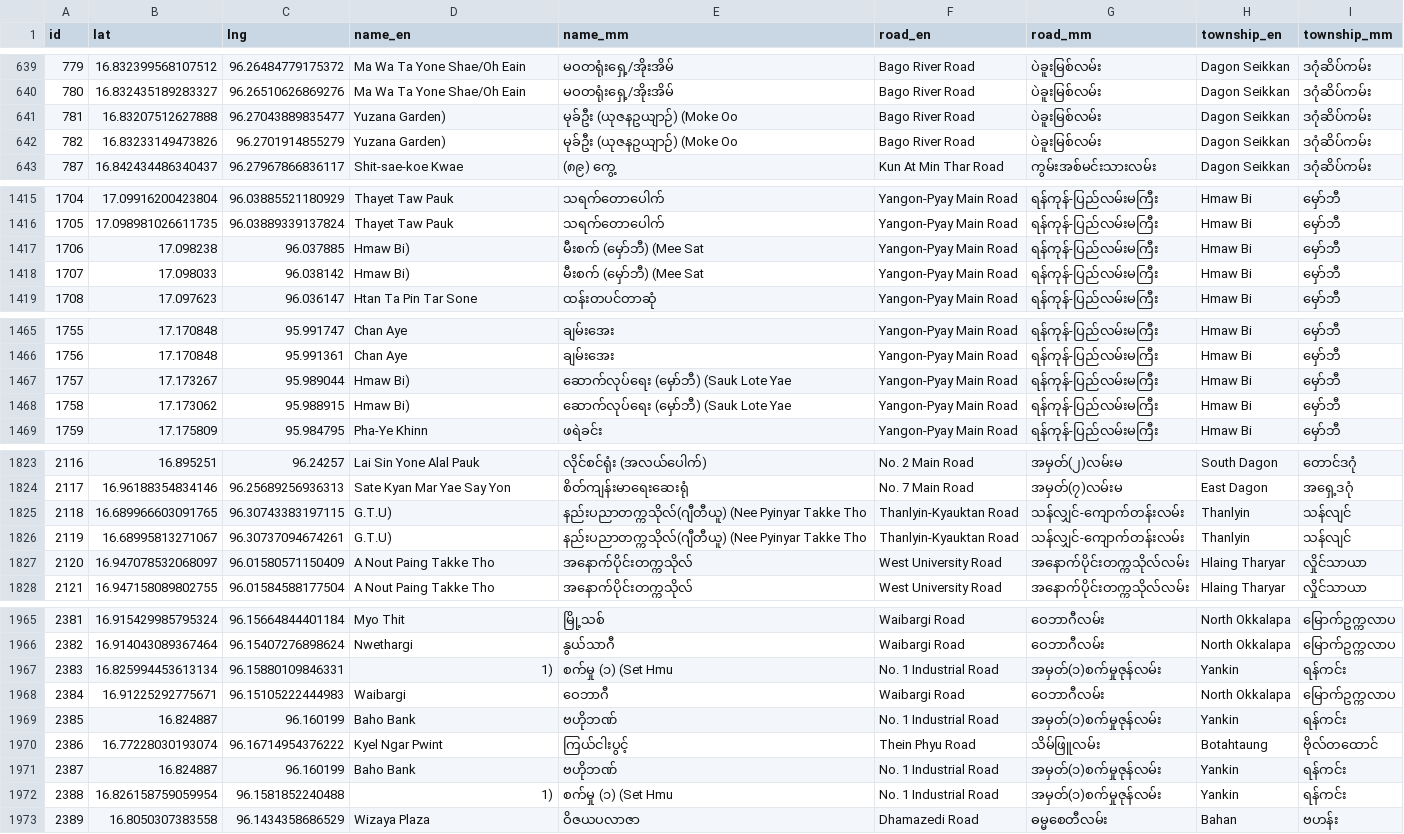
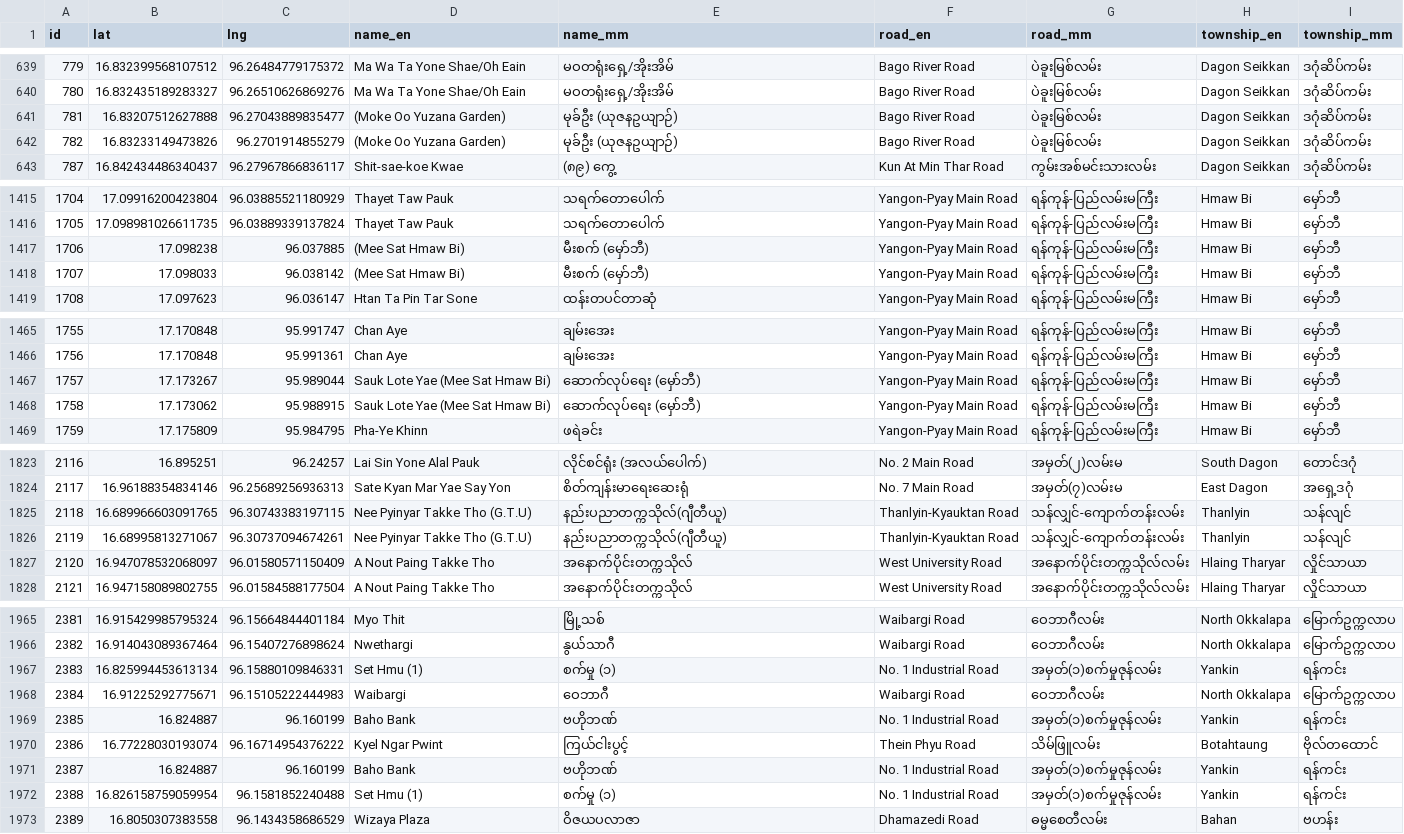
Before and after one commit to thantthet/YBS-Data, a TSV file: data/stops.tsv, drawn as a sheet; only a part is shown, gaps mark what is left out; the diff covers the shown part only.

Commit message:
fix stops

```diff
--- a/data/stops.tsv
+++ b/data/stops.tsv
@@ -640,4 +640,4 @@ id	lat	lng	name_en	name_mm	road_en	road_mm	township_en	township_mm
 780	16.832435189283327	96.26510626869276	Ma Wa Ta Yone Shae/Oh Eain	မဝတရုံးရှေ့/အိုးအိမ်	Bago River Road	ပဲခူးမြစ်လမ်း	Dagon Seikkan	ဒဂုံဆိပ်ကမ်း
-781	16.83207512627888	96.27043889835477	Yuzana Garden)	မုခ်ဦး (ယုဇနဥယျာဉ်) (Moke Oo	Bago River Road	ပဲခူးမြစ်လမ်း	Dagon Seikkan	ဒဂုံဆိပ်ကမ်း
-782	16.83233149473826	96.2701914855279	Yuzana Garden)	မုခ်ဦး (ယုဇနဥယျာဉ်) (Moke Oo	Bago River Road	ပဲခူးမြစ်လမ်း	Dagon Seikkan	ဒဂုံဆိပ်ကမ်း
+781	16.83207512627888	96.27043889835477	(Moke Oo Yuzana Garden)	မုခ်ဦး (ယုဇနဥယျာဉ်)	Bago River Road	ပဲခူးမြစ်လမ်း	Dagon Seikkan	ဒဂုံဆိပ်ကမ်း
+782	16.83233149473826	96.2701914855279	(Moke Oo Yuzana Garden)	မုခ်ဦး (ယုဇနဥယျာဉ်)	Bago River Road	ပဲခူးမြစ်လမ်း	Dagon Seikkan	ဒဂုံဆိပ်ကမ်း
 787	16.842434486340437	96.27967866836117	Shit-sae-koe Kwae	(၈၉) ကွေ့	Kun At Min Thar Road	ကွမ်းအစ်မင်းသားလမ်း	Dagon Seikkan	ဒဂုံဆိပ်ကမ်း
@@ -1416,4 +1416,4 @@ id	lat	lng	name_en	name_mm	road_en	road_mm	township_en	township_mm
 1705	17.098981026611735	96.03889339137824	Thayet Taw Pauk	သရက်တောပေါက်	Yangon-Pyay Main Road	ရန်ကုန်-ပြည်လမ်းမကြီး	Hmaw Bi	မှော်ဘီ
-1706	17.098238	96.037885	Hmaw Bi)	မီးစက် (မှော်ဘီ) (Mee Sat	Yangon-Pyay Main Road	ရန်ကုန်-ပြည်လမ်းမကြီး	Hmaw Bi	မှော်ဘီ
-1707	17.098033	96.038142	Hmaw Bi)	မီးစက် (မှော်ဘီ) (Mee Sat	Yangon-Pyay Main Road	ရန်ကုန်-ပြည်လမ်းမကြီး	Hmaw Bi	မှော်ဘီ
+1706	17.098238	96.037885	(Mee Sat Hmaw Bi)	မီးစက် (မှော်ဘီ)	Yangon-Pyay Main Road	ရန်ကုန်-ပြည်လမ်းမကြီး	Hmaw Bi	မှော်ဘီ
+1707	17.098033	96.038142	(Mee Sat Hmaw Bi)	မီးစက် (မှော်ဘီ)	Yangon-Pyay Main Road	ရန်ကုန်-ပြည်လမ်းမကြီး	Hmaw Bi	မှော်ဘီ
 1708	17.097623	96.036147	Htan Ta Pin Tar Sone	ထန်းတပင်တာဆုံ	Yangon-Pyay Main Road	ရန်ကုန်-ပြည်လမ်းမကြီး	Hmaw Bi	မှော်ဘီ
@@ -1466,4 +1466,4 @@ id	lat	lng	name_en	name_mm	road_en	road_mm	township_en	township_mm
 1756	17.170848	95.991361	Chan Aye	ချမ်းအေး	Yangon-Pyay Main Road	ရန်ကုန်-ပြည်လမ်းမကြီး	Hmaw Bi	မှော်ဘီ
-1757	17.173267	95.989044	Hmaw Bi)	ဆောက်လုပ်ရေး (မှော်ဘီ) (Sauk Lote Yae	Yangon-Pyay Main Road	ရန်ကုန်-ပြည်လမ်းမကြီး	Hmaw Bi	မှော်ဘီ
-1758	17.173062	95.988915	Hmaw Bi)	ဆောက်လုပ်ရေး (မှော်ဘီ) (Sauk Lote Yae	Yangon-Pyay Main Road	ရန်ကုန်-ပြည်လမ်းမကြီး	Hmaw Bi	မှော်ဘီ
+1757	17.173267	95.989044	Sauk Lote Yae (Mee Sat Hmaw Bi)	ဆောက်လုပ်ရေး (မှော်ဘီ)	Yangon-Pyay Main Road	ရန်ကုန်-ပြည်လမ်းမကြီး	Hmaw Bi	မှော်ဘီ
+1758	17.173062	95.988915	Sauk Lote Yae (Mee Sat Hmaw Bi)	ဆောက်လုပ်ရေး (မှော်ဘီ)	Yangon-Pyay Main Road	ရန်ကုန်-ပြည်လမ်းမကြီး	Hmaw Bi	မှော်ဘီ
 1759	17.175809	95.984795	Pha-Ye Khinn	ဖရဲခင်း	Yangon-Pyay Main Road	ရန်ကုန်-ပြည်လမ်းမကြီး	Hmaw Bi	မှော်ဘီ
@@ -1824,4 +1824,4 @@ id	lat	lng	name_en	name_mm	road_en	road_mm	township_en	township_mm
 2117	16.96188354834146	96.25689256936313	Sate Kyan Mar Yae Say Yon	စိတ်ကျန်းမာရေးဆေးရုံ	No. 7 Main Road	အမှတ်(၇)လမ်းမ	East Dagon	အရှေ့ဒဂုံ
-2118	16.689966603091765	96.30743383197115	G.T.U)	နည်းပညာတက္ကသိုလ်(ဂျီတီယူ) (Nee Pyinyar Takke Tho	Thanlyin-Kyauktan Road	သန်လျှင်-ကျောက်တန်းလမ်း	Thanlyin	သန်လျင်
-2119	16.68995813271067	96.30737094674261	G.T.U)	နည်းပညာတက္ကသိုလ်(ဂျီတီယူ) (Nee Pyinyar Takke Tho	Thanlyin-Kyauktan Road	သန်လျှင်-ကျောက်တန်းလမ်း	Thanlyin	သန်လျင်
+2118	16.689966603091765	96.30743383197115	Nee Pyinyar Takke Tho (G.T.U)	နည်းပညာတက္ကသိုလ်(ဂျီတီယူ)	Thanlyin-Kyauktan Road	သန်လျှင်-ကျောက်တန်းလမ်း	Thanlyin	သန်လျင်
+2119	16.68995813271067	96.30737094674261	Nee Pyinyar Takke Tho (G.T.U)	နည်းပညာတက္ကသိုလ်(ဂျီတီယူ)	Thanlyin-Kyauktan Road	သန်လျှင်-ကျောက်တန်းလမ်း	Thanlyin	သန်လျင်
 2120	16.947078532068097	96.01580571150409	A Nout Paing Takke Tho	အနောက်ပိုင်းတက္ကသိုလ်	West University Road	အနောက်ပိုင်းတက္ကသိုလ်လမ်း	Hlaing Tharyar	လှိုင်သာယာ
@@ -1966,3 +1966,3 @@ id	lat	lng	name_en	name_mm	road_en	road_mm	township_en	township_mm
 2382	16.914043089367464	96.15407276898624	Nwethargi	နွယ်သာဂီ	Waibargi Road	ဝေဘာဂီလမ်း	North Okkalapa	မြောက်ဥက္ကလာပ
-2383	16.825994453613134	96.15880109846331	1)	စက်မှု (၁) (Set Hmu	No. 1 Industrial Road	အမှတ်(၁)စက်မှုဇုန်လမ်း	Yankin	ရန်ကင်း
+2383	16.825994453613134	96.15880109846331	Set Hmu (1)	စက်မှု (၁)	No. 1 Industrial Road	အမှတ်(၁)စက်မှုဇုန်လမ်း	Yankin	ရန်ကင်း
 2384	16.91225292775671	96.15105222444983	Waibargi	ဝေဘာဂီ	Waibargi Road	ဝေဘာဂီလမ်း	North Okkalapa	မြောက်ဥက္ကလာပ
@@ -1971,3 +1971,3 @@ id	lat	lng	name_en	name_mm	road_en	road_mm	township_en	township_mm
 2387	16.824887	96.160199	Baho Bank	ဗဟိုဘဏ်	No. 1 Industrial Road	အမှတ်(၁)စက်မှုဇုန်လမ်း	Yankin	ရန်ကင်း
-2388	16.826158759059954	96.1581852240488	1)	စက်မှု (၁) (Set Hmu	No. 1 Industrial Road	အမှတ်(၁)စက်မှုဇုန်လမ်း	Yankin	ရန်ကင်း
+2388	16.826158759059954	96.1581852240488	Set Hmu (1)	စက်မှု (၁)	No. 1 Industrial Road	အမှတ်(၁)စက်မှုဇုန်လမ်း	Yankin	ရန်ကင်း
 2389	16.8050307383558	96.1434358686529	Wizaya Plaza	ဝိဇယပလာဇာ	Dhamazedi Road	ဓမ္မစေတီလမ်း	Bahan	ဗဟန်း
```
Also changed, not shown: 12 edited cells elsewhere in this file.
